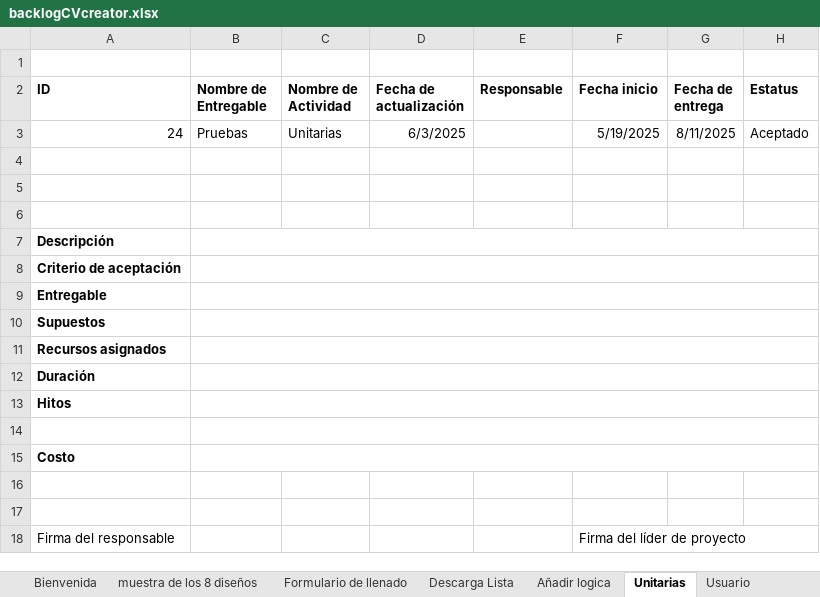
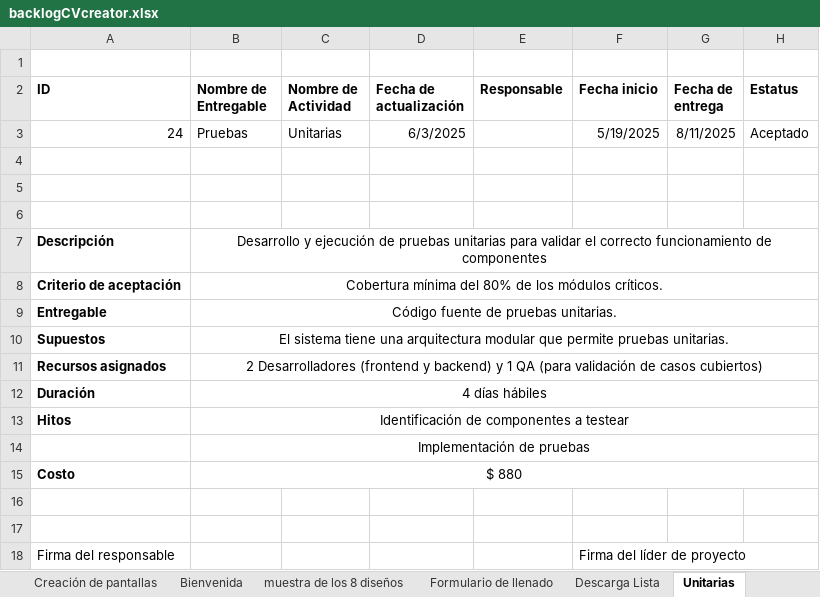
Before and after one commit to AndresBreceda/AdministracionHumberto, an Excel workbook: backlogCVcreator.xlsx, sheet Unitarias, drawn as a sheet; values as stored, in another font and other column widths than the file's, no borders; charts and pictures not drawn; the diff names each change by its address in the sheet, - before the commit and + after, or states it on an @@ line.

```diff
--- a/backlogCVcreator.xlsx (sheet Unitarias)
+++ b/backlogCVcreator.xlsx (sheet Unitarias)
-sheet tab: Añadir logica
-sheet tab: Usuario
-B7 (Nombre de Entregable): (empty)
+B7 (Nombre de Entregable): Desarrollo y ejecución de pruebas unitarias para validar el correcto funcionamiento de componentes
-B8 (Nombre de Entregable): (empty)
+B8 (Nombre de Entregable): Cobertura mínima del 80% de los módulos críticos.
-B9 (Nombre de Entregable): (empty)
+B9 (Nombre de Entregable): Código fuente de pruebas unitarias.
-B10 (Nombre de Entregable): (empty)
+B10 (Nombre de Entregable): El sistema tiene una arquitectura modular que permite pruebas unitarias.
-B11 (Nombre de Entregable): (empty)
+B11 (Nombre de Entregable): 2 Desarrolladores (frontend y backend) y 1 QA (para validación de casos cubiertos)
-B12 (Nombre de Entregable): (empty)
+B12 (Nombre de Entregable): 4 días hábiles
-B13 (Nombre de Entregable): (empty)
+B13 (Nombre de Entregable): Identificación de componentes a testear
-B14 (Nombre de Entregable): (empty)
+B14 (Nombre de Entregable): Implementación de pruebas
-B15 (Nombre de Entregable): (empty)
+B15 (Nombre de Entregable): $ 880
```
Also changed, not shown: sheet Crear documentación, sheet Seguridad, other sheet tabs, charts or pictures.
